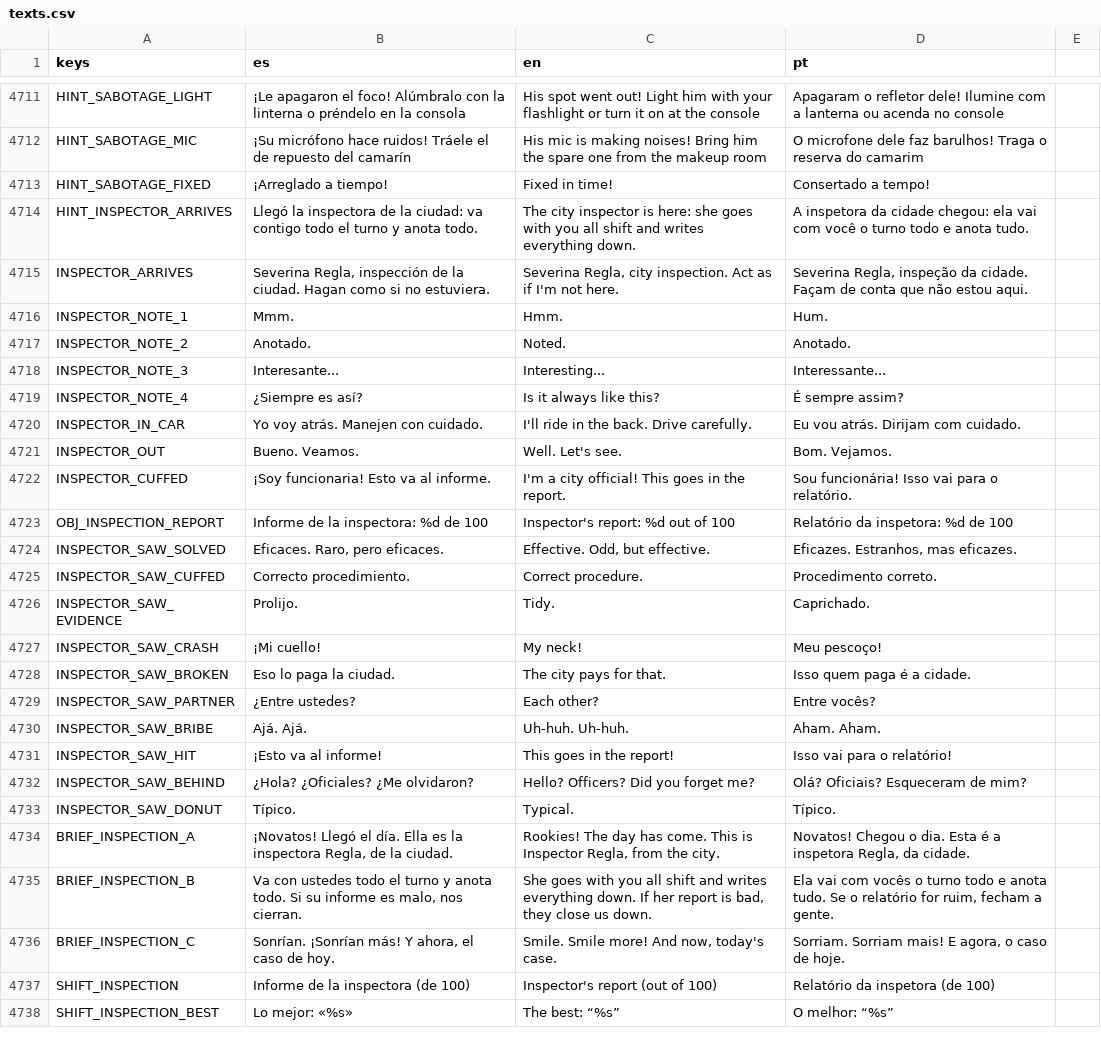
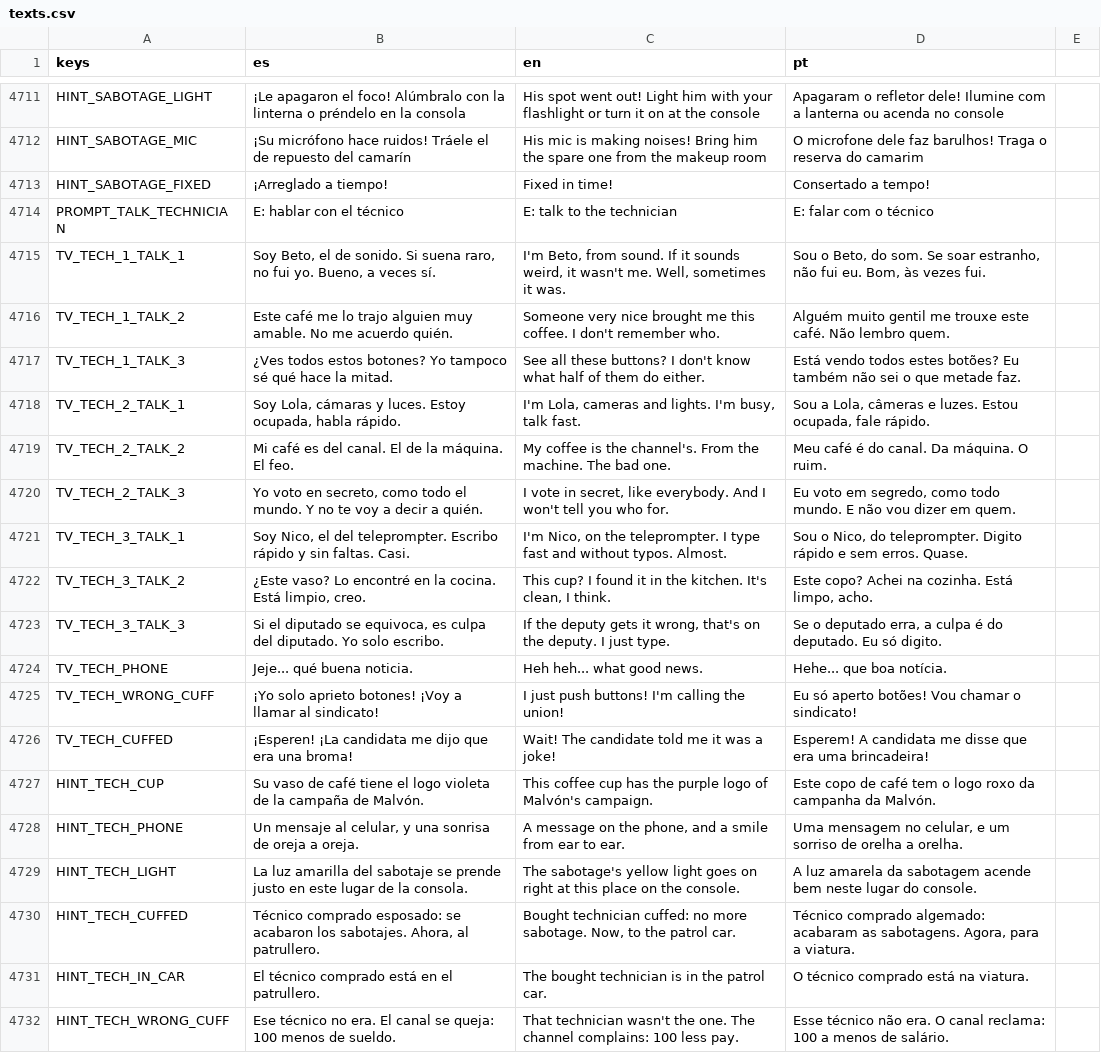
Before and after one commit to cristiangelini/BPD, a CSV file: translations/texts.csv, drawn as a sheet; only a part is shown, gaps mark what is left out; the shorter side is filled out with more unchanged rows; the diff covers the shown part only; the diff names each change by its address in the sheet, - before the commit and + after, or states it on an @@ line.

```diff
--- a/translations/texts.csv
+++ b/translations/texts.csv
+row 4714: PROMPT_TALK_TECHNICIAN | E: hablar con el técnico | E: talk to the technician | E: falar com o técnico
+row 4715: TV_TECH_1_TALK_1 | Soy Beto, el de sonido. Si suena raro, no fui yo. Bueno, a veces sí. | I'm Beto, from sound. If it sounds weird, it wasn't me. Well, sometimes it was. | Sou o Beto, do som. Se soar estranho, não fui eu. Bom, às vezes fui.
+row 4716: TV_TECH_1_TALK_2 | Este café me lo trajo alguien muy amable. No me acuerdo quién. | Someone very nice brought me this coffee. I don't remember who. | Alguém muito gentil me trouxe este café. Não lembro quem.
+row 4717: TV_TECH_1_TALK_3 | ¿Ves todos estos botones? Yo tampoco sé qué hace la mitad. | See all these buttons? I don't know what half of them do either. | Está vendo todos estes botões? Eu também não sei o que metade faz.
+row 4718: TV_TECH_2_TALK_1 | Soy Lola, cámaras y luces. Estoy ocupada, habla rápido. | I'm Lola, cameras and lights. I'm busy, talk fast. | Sou a Lola, câmeras e luzes. Estou ocupada, fale rápido.
+row 4719: TV_TECH_2_TALK_2 | Mi café es del canal. El de la máquina. El feo. | My coffee is the channel's. From the machine. The bad one. | Meu café é do canal. Da máquina. O ruim.
+row 4720: TV_TECH_2_TALK_3 | Yo voto en secreto, como todo el mundo. Y no te voy a decir a quién. | I vote in secret, like everybody. And I won't tell you who for. | Eu voto em segredo, como todo mundo. E não vou dizer em quem.
+row 4721: TV_TECH_3_TALK_1 | Soy Nico, el del teleprompter. Escribo rápido y sin faltas. Casi. | I'm Nico, on the teleprompter. I type fast and without typos. Almost. | Sou o Nico, do teleprompter. Digito rápido e sem erros. Quase.
+row 4722: TV_TECH_3_TALK_2 | ¿Este vaso? Lo encontré en la cocina. Está limpio, creo. | This cup? I found it in the kitchen. It's clean, I think. | Este copo? Achei na cozinha. Está limpo, acho.
+row 4723: TV_TECH_3_TALK_3 | Si el diputado se equivoca, es culpa del diputado. Yo solo escribo. | If the deputy gets it wrong, that's on the deputy. I just type. | Se o deputado erra, a culpa é do deputado. Eu só digito.
+row 4724: TV_TECH_PHONE | Jeje... qué buena noticia. | Heh heh... what good news. | Hehe... que boa notícia.
+row 4725: TV_TECH_WRONG_CUFF | ¡Yo solo aprieto botones! ¡Voy a llamar al sindicato! | I just push buttons! I'm calling the union! | Eu só aperto botões! Vou chamar o sindicato!
+row 4726: TV_TECH_CUFFED | ¡Esperen! ¡La candidata me dijo que era una broma! | Wait! The candidate told me it was a joke! | Esperem! A candidata me disse que era uma brincadeira!
+row 4727: HINT_TECH_CUP | Su vaso de café tiene el logo violeta de la campaña de Malvón. | This coffee cup has the purple logo of Malvón's campaign. | Este copo de café tem o logo roxo da campanha da Malvón.
+row 4728: HINT_TECH_PHONE | Un mensaje al celular, y una sonrisa de oreja a oreja. | A message on the phone, and a smile from ear to ear. | Uma mensagem no celular, e um sorriso de orelha a orelha.
+row 4729: HINT_TECH_LIGHT | La luz amarilla del sabotaje se prende justo en este lugar de la consola. | The sabotage's yellow light goes on right at this place on the console. | A luz amarela da sabotagem acende bem neste lugar do console.
+row 4730: HINT_TECH_CUFFED | Técnico comprado esposado: se acabaron los sabotajes. Ahora, al patrullero. | Bought technician cuffed: no more sabotage. Now, to the patrol car. | Técnico comprado algemado: acabaram as sabotagens. Agora, para a viatura.
+row 4731: HINT_TECH_IN_CAR | El técnico comprado está en el patrullero. | The bought technician is in the patrol car. | O técnico comprado está na viatura.
+row 4732: HINT_TECH_WRONG_CUFF | Ese técnico no era. El canal se queja: 100 menos de sueldo. | That technician wasn't the one. The channel complains: 100 less pay. | Esse técnico não era. O canal reclama: 100 a menos de salário.
```
Also changed, not shown: 12 added rows elsewhere in this file, 16 other files.
